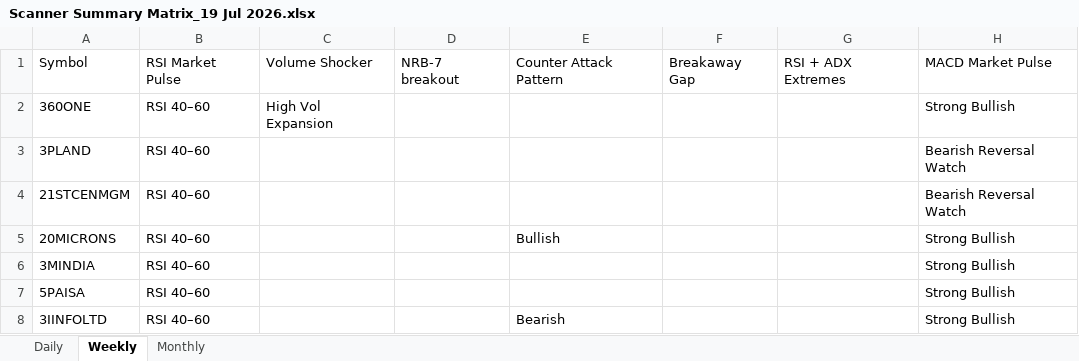
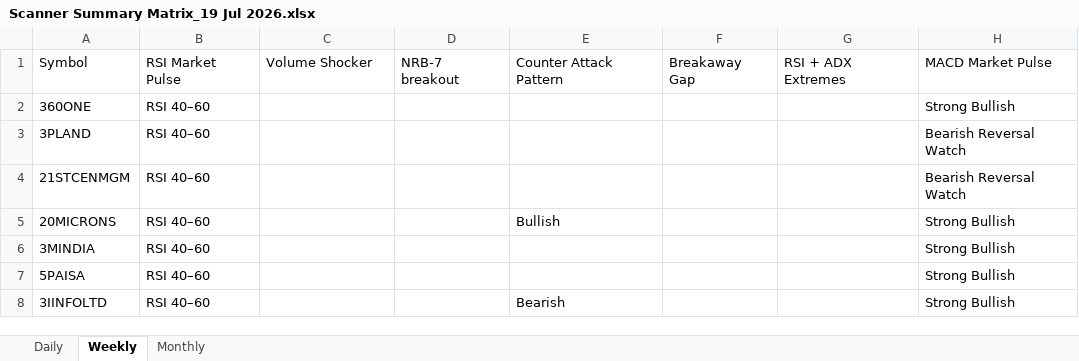
Before and after one commit to GauravSinghYaadav/ALL-NSE-SCAN, an Excel workbook: Output/Scanner Summary Matrix_19 Jul 2026.xlsx, sheet Weekly, drawn as a sheet; only a part is shown; values as stored, in another font and other column widths than the file's, no borders; the diff names each change by its address in the sheet, - before the commit and + after, or states it on an @@ line.

```diff
--- a/Output/Scanner Summary Matrix_19 Jul 2026.xlsx (sheet Weekly)
+++ b/Output/Scanner Summary Matrix_19 Jul 2026.xlsx (sheet Weekly)
-C2: High Vol Expansion
+C2: (empty)
```
Also changed, not shown: sheet Daily, Output/Daily Scan_19 Jul 2026.xlsx, Output/MACD Normal Divergences_19 Jul 2026.xlsx, 2 other files.
